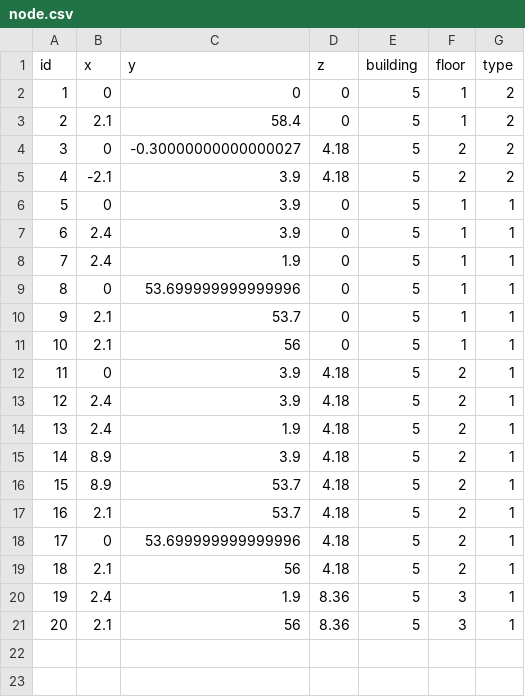
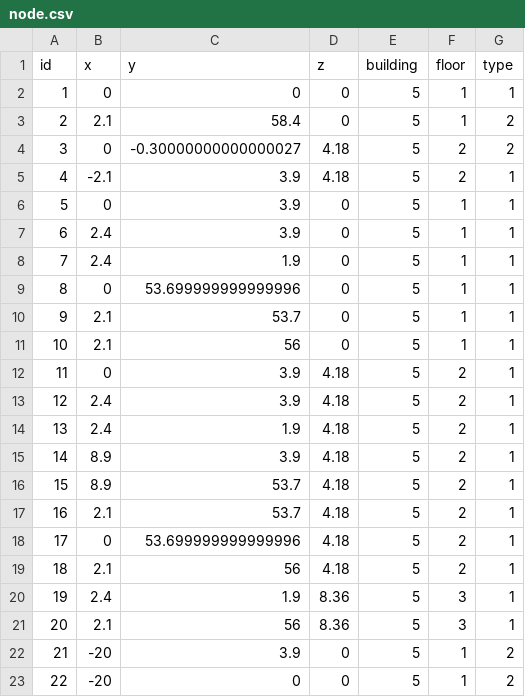
Before and after one commit to SenARMap/SenARMapProject_2026, a CSV file: data/5_bldg/node.csv, drawn as a sheet.

Commit message:
【変更】スプレッドシート上からPush (実行者: 1061)

```diff
--- a/data/5_bldg/node.csv
+++ b/data/5_bldg/node.csv
@@ -1,6 +1,6 @@
 id,x,y,z,building,floor,type
-1,0,0,0,5,1,2
+1,0,0,0,5,1,1
 2,2.1,58.4,0,5,1,2
 3,0,-0.30000000000000027,4.18,5,2,2
-4,-2.1,3.9,4.18,5,2,2
+4,-2.1,3.9,4.18,5,2,1
 5,0,3.9,0,5,1,1
@@ -21 +21,3 @@ id,x,y,z,building,floor,type
 20,2.1,56,8.36,5,3,1
+21,-20,3.9,0,5,1,2
+22,-20,0,0,5,1,2
```
